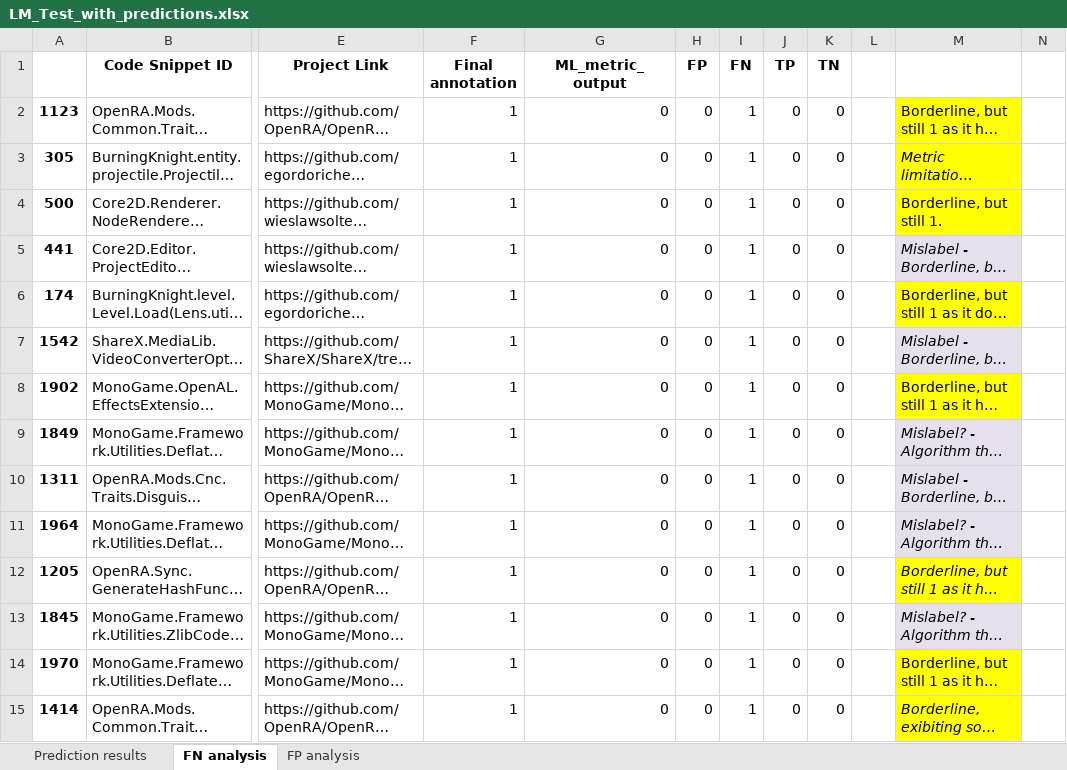
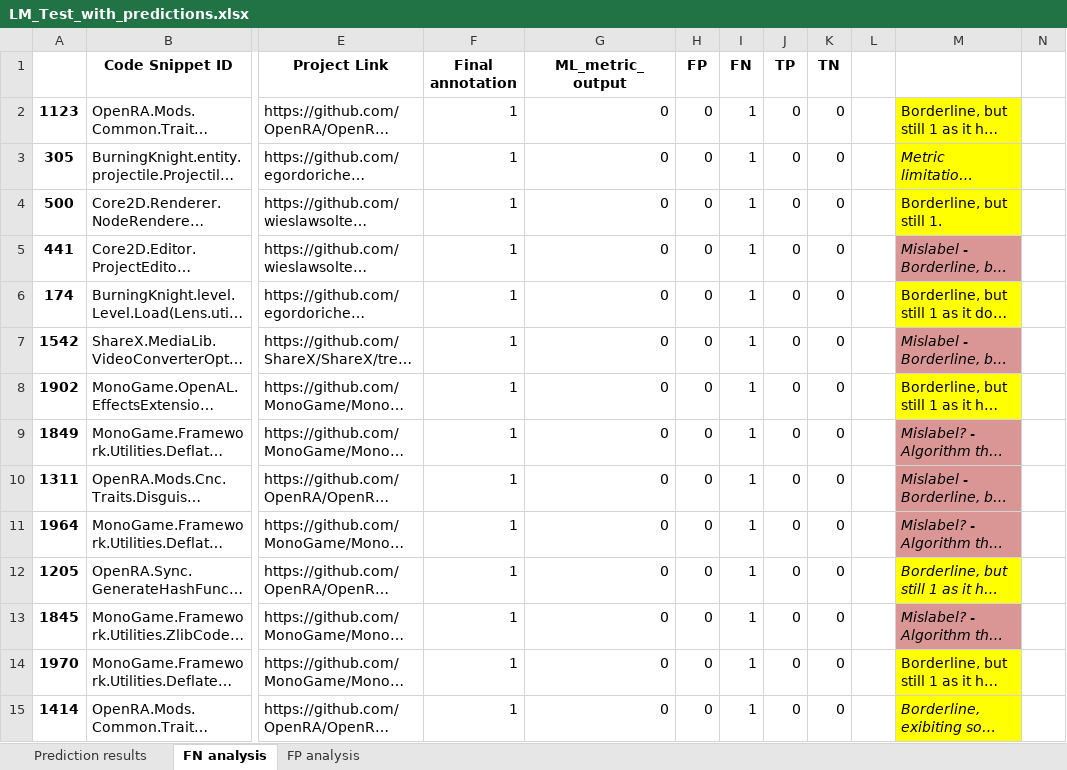
Before and after one commit to Clean-CaDET/ML-code-smell-CSharp, an Excel workbook: Dataset/Error analysis/LM_Test_with_predictions.xlsx, sheet FN analysis, drawn as a sheet; only a part is shown, gaps mark what is left out; long unchanged cells end in …; values as stored, in another font and other column widths than the file's, no borders; conditional formats not drawn; the diff covers the shown part only; the diff names each change by its address in the sheet, - before the commit and + after, or states it on an @@ line.

```diff
--- a/Dataset/Error analysis/LM_Test_with_predictions.xlsx (sheet FN analysis)
+++ b/Dataset/Error analysis/LM_Test_with_predictions.xlsx (sheet FN analysis)
-M5 fill: #E6E0EC
+M5 fill: #D99694
-M7 fill: #E6E0EC
+M7 fill: #D99694
-M9:M11 fill: #E6E0EC
+M9:M11 fill: #D99694
-M13 fill: #E6E0EC
+M13 fill: #D99694
```
Also changed, not shown: cell formats elsewhere in this sheet, sheet FP analysis, Dataset/Error analysis/GC_Test_with_predictions.xlsx, 8 other files.
